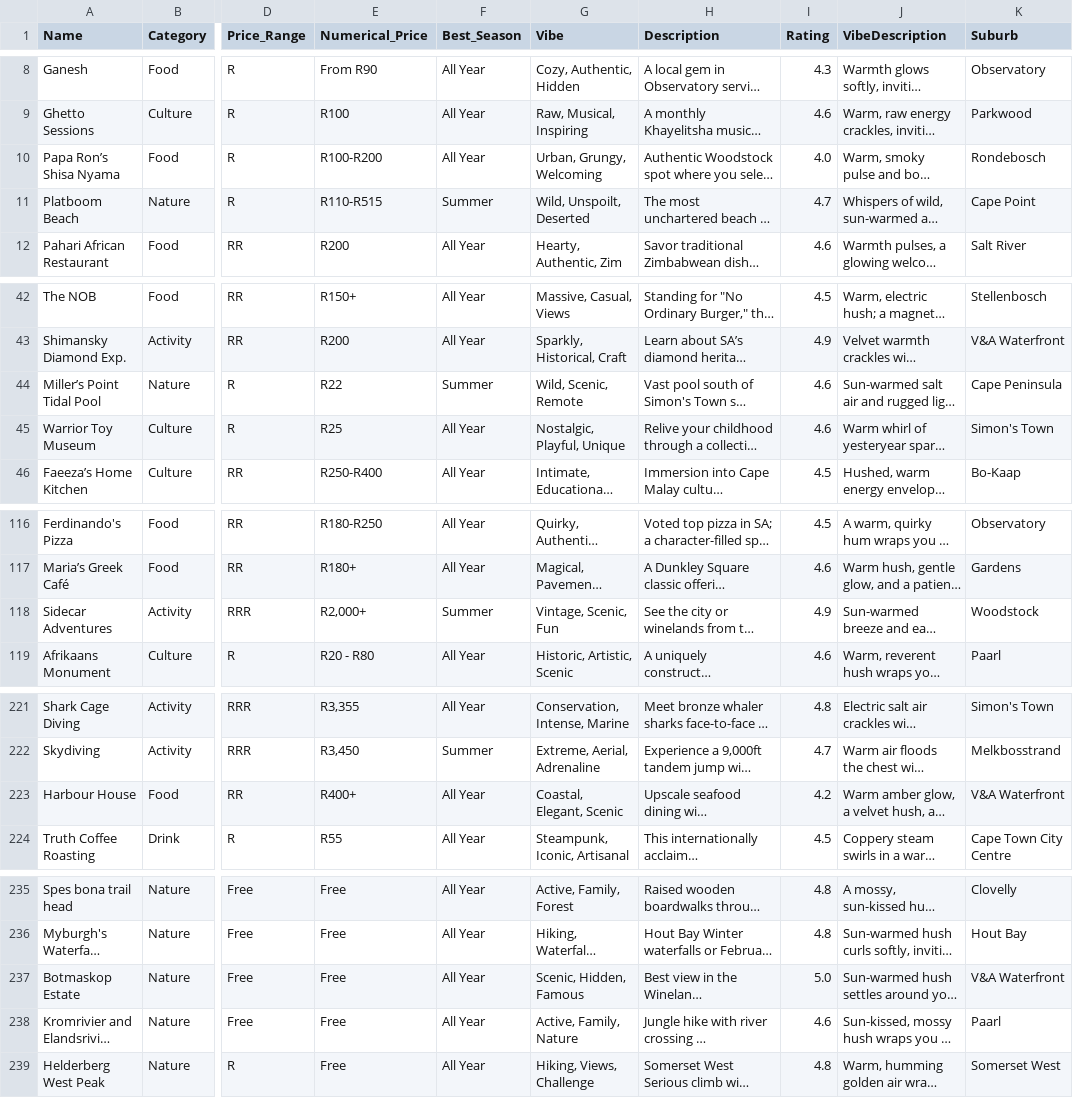
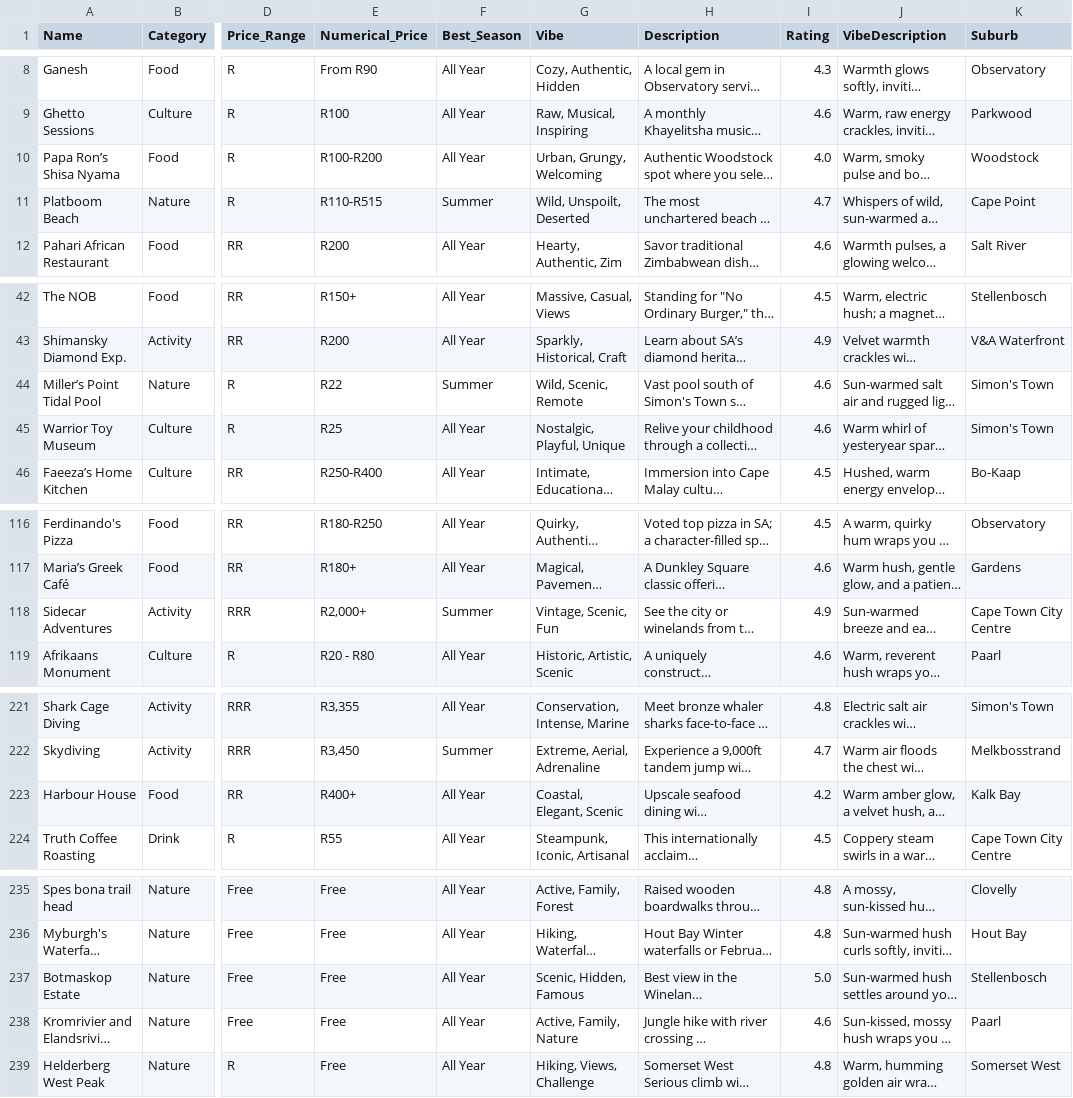
Before and after one commit to mfsass/lekker-find, a CSV file: data-262-2025-12-26.csv, drawn as a sheet; only a part is shown, gaps mark what is left out; long unchanged cells end in …; the diff covers the shown part only; the diff names each change by its address in the sheet, - before the commit and + after, or states it on an @@ line.

```diff
--- a/data-262-2025-12-26.csv
+++ b/data-262-2025-12-26.csv
-K10 (Suburb): Rondebosch
+K10 (Suburb): Woodstock
-K44 (Suburb): Cape Peninsula
+K44 (Suburb): Simon's Town
-K118 (Suburb): Woodstock
+K118 (Suburb): Cape Town City Centre
-K223 (Suburb): V&A Waterfront
+K223 (Suburb): Kalk Bay
-K237 (Suburb): V&A Waterfront
+K237 (Suburb): Stellenbosch
```
Also changed, not shown: 2 edited cells elsewhere in this file, 8 other files.
